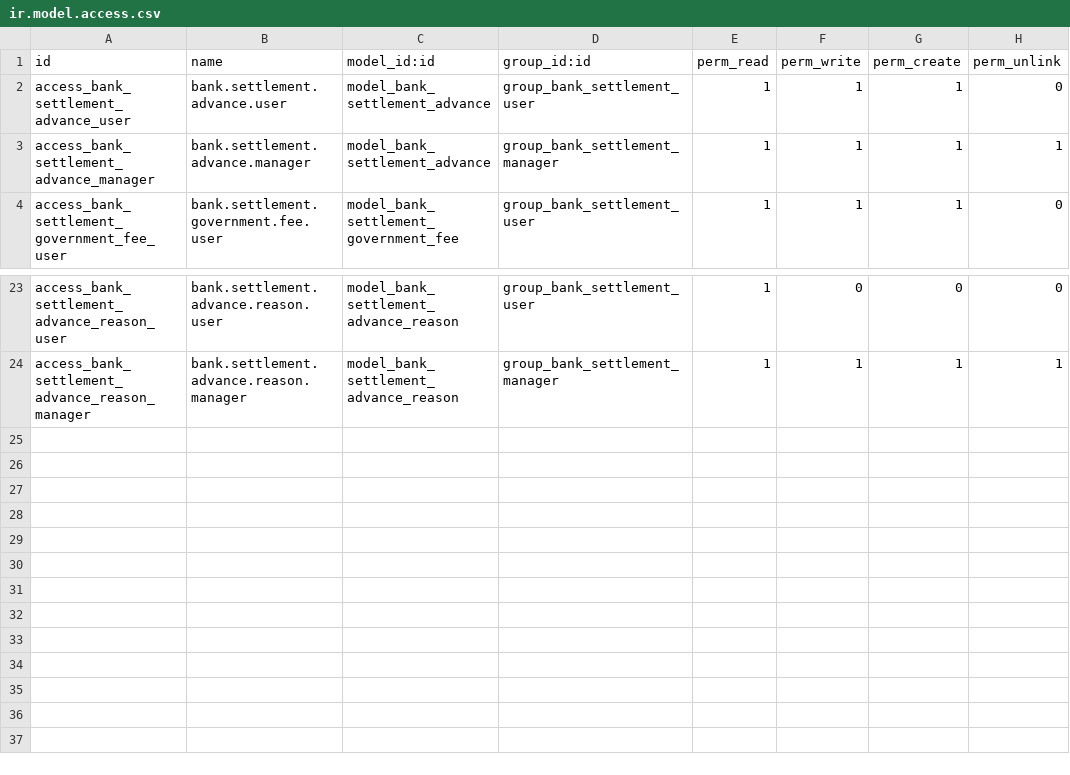
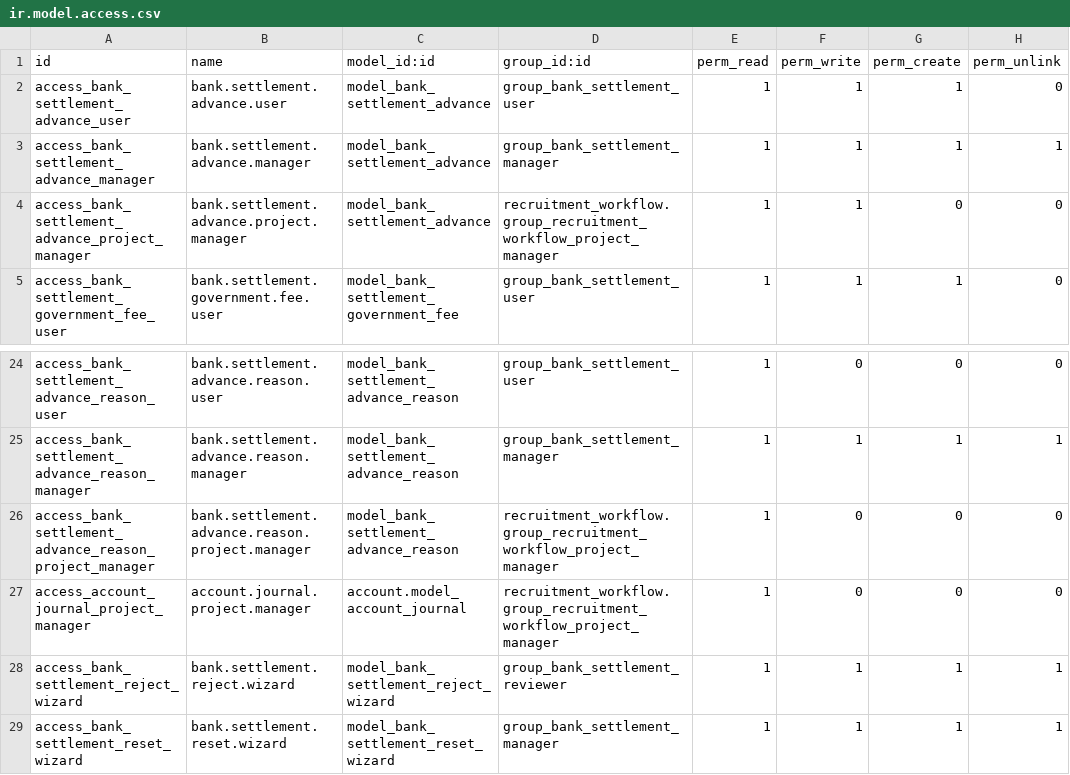
Before and after one commit to RaySaad/tabarikyan, a CSV file: bank_settlement/security/ir.model.access.csv, drawn as a sheet; only a part is shown, gaps mark what is left out.

Commit message:
bank_settlement: رفع كل تحديثات السداد البنكي من Staging إلى الإنتاج
يشمل كل الدفعات المُختبَرة على Staging: موافقة مسؤول المشروع على السلف
+ حقول الاستلام البنكي، إخفاء دفتر اليومية/الحساب المرتبط حتى الاعتماد،
قفل حقل المنصة والحقول الأساسية بعد الاعتماد (عُمِّم على الشاشات
الخمس)، القفل الفوري عند "إرسال للمراجعة"، إصلاحات المراجعة الشاملة
(منع الحذف النهائي، عزل الشركات/الفروع، رفض المبالغ السالبة، منع
ازدواجية فاتورة التأمين، قيد تفرّد الاسم)، زر "رفض" منفصل عن "إلغاء"
بسبب إجباري، "إعادة لمسودة" أصبحت تفرض سبباً إجبارياً هي الأخرى، وإصلاح
ثغرة انحدار حقيقية (تعارض قفل الحذف مع الحذف النظامي لسجل الرسوم غير
المسدَّد).

ملاحظة مهمة: bank_settlement/models/recruitment_request.py يحتوي
تجاوزاً لدالة _unlock_gov_fee_for_correction، لكن الدالة الأساسية
ونقطة استدعائها (داخل action_return_to_stage) لا تزالان فقط في نسخة
سير التوظيف على Staging، لم تُرفعا للإنتاج بعد بناءً على طلب صريح
(رفع السداد البنكي فقط في هذه الدفعة). النتيجة: ميزتا "فتح قفل مبلغ
الرسوم تلقائياً عند الإرجاع للتصحيح" و"مزامنة الرفض مع طلب التوظيف"
لن تُفعَّلا في الإنتاج حتى تُرفع تلك القطعة من سير التوظيف لاحقاً - بلا
أي خطأ أو تعطّل، فقط بلا تأثير مؤقتاً.

```diff
--- a/bank_settlement/security/ir.model.access.csv
+++ b/bank_settlement/security/ir.model.access.csv
@@ -3,2 +3,3 @@ access_bank_settlement_advance_user,bank.settlement.advance.user,model_bank_sett
 access_bank_settlement_advance_manager,bank.settlement.advance.manager,model_bank_settlement_advance,group_bank_settlement_manager,1,1,1,1
+access_bank_settlement_advance_project_manager,bank.settlement.advance.project.manager,model_bank_settlement_advance,recruitment_workflow.group_recruitment_workflow_project_manager,1,1,0,0
 access_bank_settlement_government_fee_user,bank.settlement.government.fee.user,model_bank_settlement_government_fee,group_bank_settlement_user,1,1,1,0
@@ -24 +25,5 @@ access_bank_settlement_advance_reason_user,bank.settlement.advance.reason.user,m
 access_bank_settlement_advance_reason_manager,bank.settlement.advance.reason.manager,model_bank_settlement_advance_reason,group_bank_settlement_manager,1,1,1,1
+access_bank_settlement_advance_reason_project_manager,bank.settlement.advance.reason.project.manager,model_bank_settlement_advance_reason,recruitment_workflow.group_recruitment_workflow_project_manager,1,0,0,0
+access_account_journal_project_manager,account.journal.project.manager,account.model_account_journal,recruitment_workflow.group_recruitment_workflow_project_manager,1,0,0,0
+access_bank_settlement_reject_wizard,bank.settlement.reject.wizard,model_bank_settlement_reject_wizard,group_bank_settlement_reviewer,1,1,1,1
+access_bank_settlement_reset_wizard,bank.settlement.reset.wizard,model_bank_settlement_reset_wizard,group_bank_settlement_manager,1,1,1,1
```
Also changed, not shown: 28 other files.
